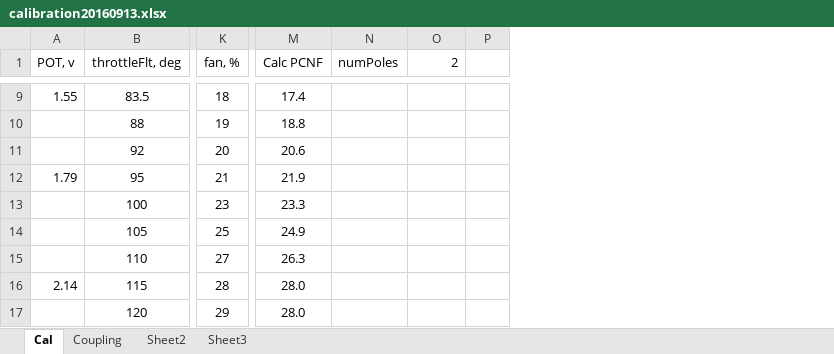
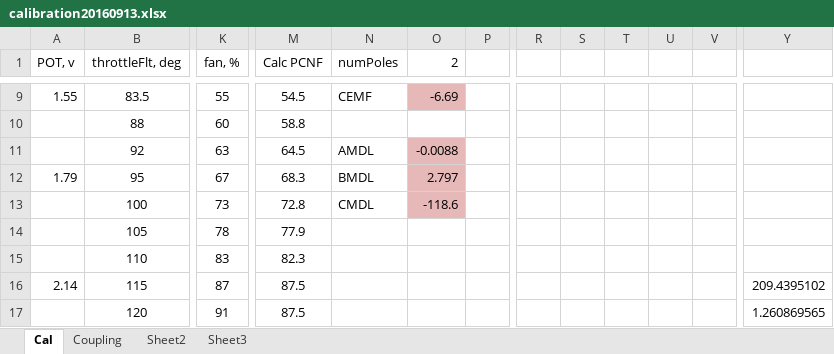
Before and after one commit to davegutz/ESC, an Excel workbook: myESC-Particle-DEV/saves/calibration20160913.xlsx, sheet Cal, drawn as a sheet; only a part is shown, gaps mark what is left out; values as stored, in another font and other column widths than the file's, no borders; charts and pictures not drawn; removed rows and columns are numbered as before the commit, all else as after; the diff covers the shown part only; the diff names each change by its address in the sheet, - before the commit and + after, or states it on an @@ line.

```diff
--- a/myESC-Particle-DEV/saves/calibration20160913.xlsx (sheet Cal)
+++ b/myESC-Particle-DEV/saves/calibration20160913.xlsx (sheet Cal)
-column P, empty
+column P, empty
+column R, empty
+column S, empty
+column T, empty
+column U, empty
+column V, empty
+column Y, rows 16-17: 209.4395102 | 1.260869565
-K9 (fan, %): 18
+K9 (fan, %): 55
-M9 (Calc PCNF): 17.4
+M9 (Calc PCNF): 54.5
-N9 (numPoles): (empty)
+N9 (numPoles): CEMF
-O9 fill: none
+O9 fill: #E6B9B8
-O9 (2): (empty)
+O9 (2): -6.69
-K10 (fan, %): 19
+K10 (fan, %): 60
-M10 (Calc PCNF): 18.8
+M10 (Calc PCNF): 58.8
-K11 (fan, %): 20
+K11 (fan, %): 63
-M11 (Calc PCNF): 20.6
+M11 (Calc PCNF): 64.5
-N11 (numPoles): (empty)
+N11 (numPoles): AMDL
-O11 (2): (empty)
+O11 (2): -0.0088
-O11:O13 fill: none
+O11:O13 fill: #E6B9B8
-K12 (fan, %): 21
+K12 (fan, %): 67
-M12 (Calc PCNF): 21.9
+M12 (Calc PCNF): 68.3
-N12 (numPoles): (empty)
+N12 (numPoles): BMDL
-O12 (2): (empty)
+O12 (2): 2.797
-K13 (fan, %): 23
+K13 (fan, %): 73
-M13 (Calc PCNF): 23.3
+M13 (Calc PCNF): 72.8
-N13 (numPoles): (empty)
+N13 (numPoles): CMDL
-O13 (2): (empty)
+O13 (2): -118.6
-K14 (fan, %): 25
+K14 (fan, %): 78
-M14 (Calc PCNF): 24.9
+M14 (Calc PCNF): 77.9
-K15 (fan, %): 27
+K15 (fan, %): 83
-M15 (Calc PCNF): 26.3
+M15 (Calc PCNF): 82.3
-K16 (fan, %): 28
+K16 (fan, %): 87
-M16:M17 (Calc PCNF): 28.0
+M16:M17 (Calc PCNF): 87.5
-K17 (fan, %): 29
+K17 (fan, %): 91
```
Also changed, not shown: 2 added columns, 19 edited cells and cell formats elsewhere in this sheet, charts or pictures, 1 other file.
